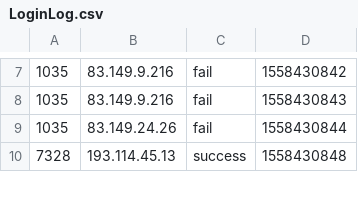
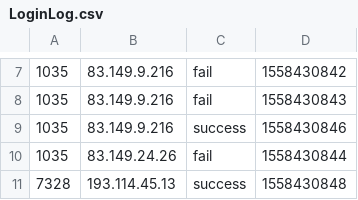
Before and after one commit to wushengran/UserBehaviorAnalysis, a CSV file: LoginFailDetect/src/main/resources/LoginLog.csv, drawn as a sheet; only a part is shown, gaps mark what is left out.

Commit message:
Day 4 am: login fail with cep

```diff
--- a/LoginFailDetect/src/main/resources/LoginLog.csv
+++ b/LoginFailDetect/src/main/resources/LoginLog.csv
@@ -8,2 +8,3 @@
 1035,83.149.9.216,fail,1558430843
+1035,83.149.9.216,success,1558430846
 1035,83.149.24.26,fail,1558430844
```
Also changed, not shown: 5 other files.
